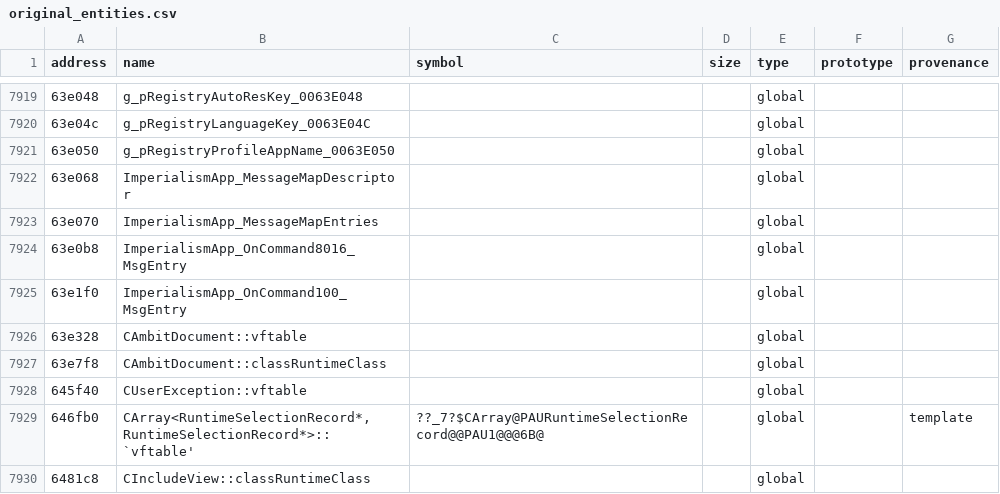
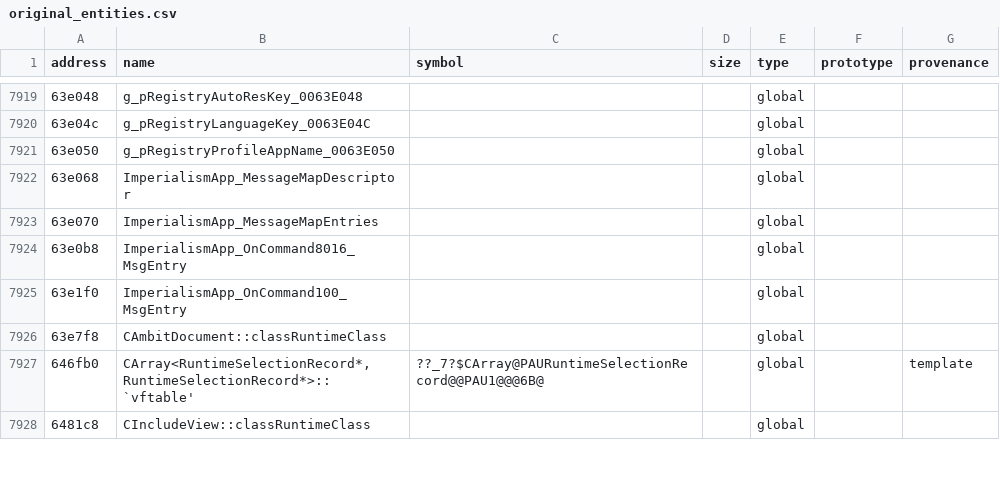
Before and after one commit to agluszak/imperialism-decomp, a CSV file: config/original_entities.csv, drawn as a sheet; only a part is shown, gaps mark what is left out; the diff covers the shown part only; the diff names each change by its address in the sheet, - before the commit and + after, or states it on an @@ line.

```diff
--- a/config/original_entities.csv
+++ b/config/original_entities.csv
-row 7926: 63e328 | CAmbitDocument::vftable |  |  | global
-row 7928: 645f40 | CUserException::vftable |  |  | global
```
Also changed, not shown: 21 removed rows and 12 edited cells elsewhere in this file, 22 other files.
